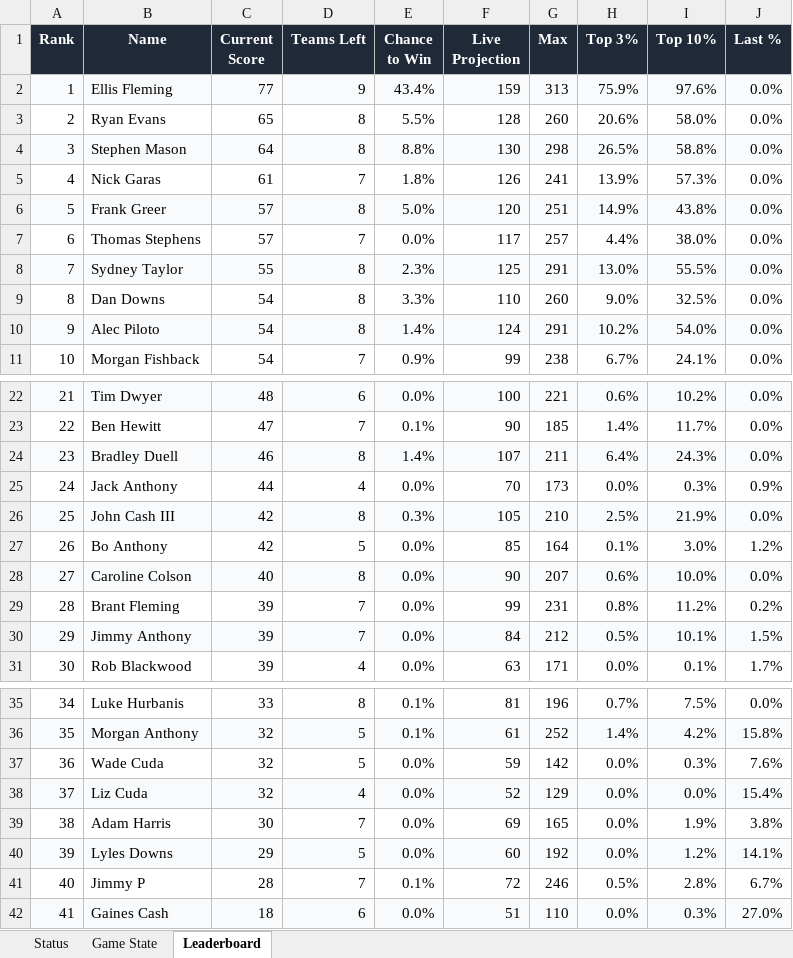
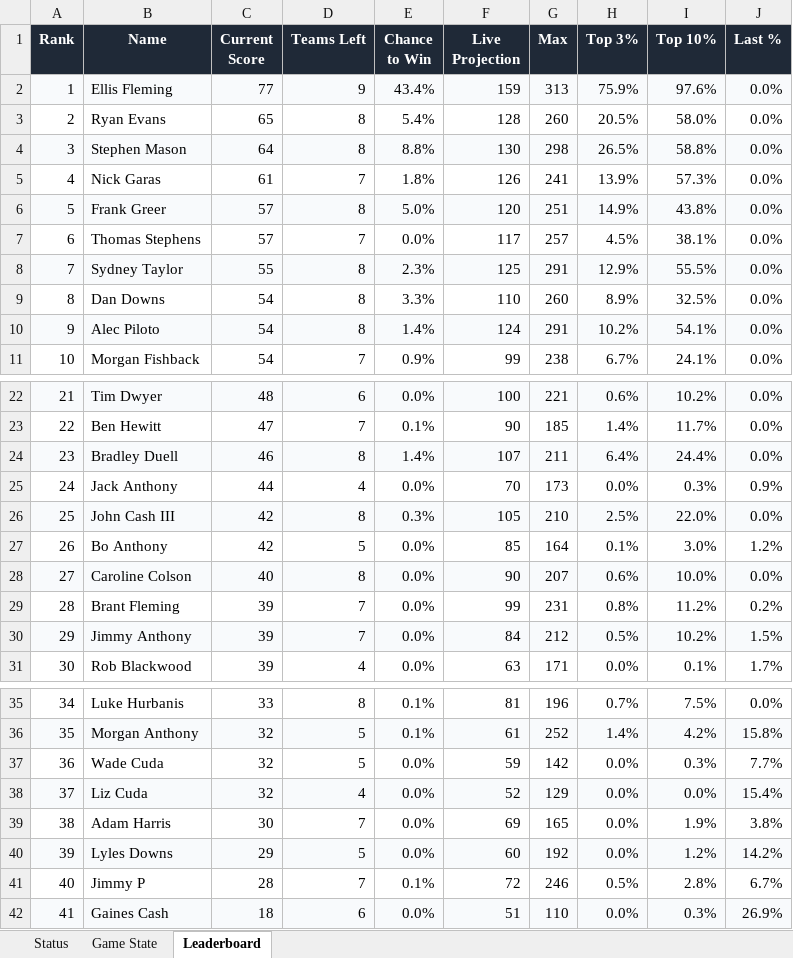
Before and after one commit to coledalton10-create/Pool-Power-Rankings, an Excel workbook: live_pool_odds.xlsx, sheet Leaderboard, drawn as a sheet; only a part is shown, gaps mark what is left out; values as stored, in another font and other column widths than the file's, no borders; the diff names each change by its address in the sheet, - before the commit and + after, or states it on an @@ line.

```diff
--- a/live_pool_odds.xlsx (sheet Leaderboard)
+++ b/live_pool_odds.xlsx (sheet Leaderboard)
-E3 (Chance to Win): 5.5%
+E3 (Chance to Win): 5.4%
-H3 (Top 3%): 20.6%
+H3 (Top 3%): 20.5%
-H7 (Top 3%): 4.4%
+H7 (Top 3%): 4.5%
-I7 (Top 10%): 38.0%
+I7 (Top 10%): 38.1%
-H8 (Top 3%): 13.0%
+H8 (Top 3%): 12.9%
-H9 (Top 3%): 9.0%
+H9 (Top 3%): 8.9%
-I10 (Top 10%): 54.0%
+I10 (Top 10%): 54.1%
-I24 (Top 10%): 24.3%
+I24 (Top 10%): 24.4%
-I26 (Top 10%): 21.9%
+I26 (Top 10%): 22.0%
-I30 (Top 10%): 10.1%
+I30 (Top 10%): 10.2%
-J37 (Last %): 7.6%
+J37 (Last %): 7.7%
-J40 (Last %): 14.1%
+J40 (Last %): 14.2%
-J42 (Last %): 27.0%
+J42 (Last %): 26.9%
```
Also changed, not shown: sheet Status, sheet Game State, 10 other files.
